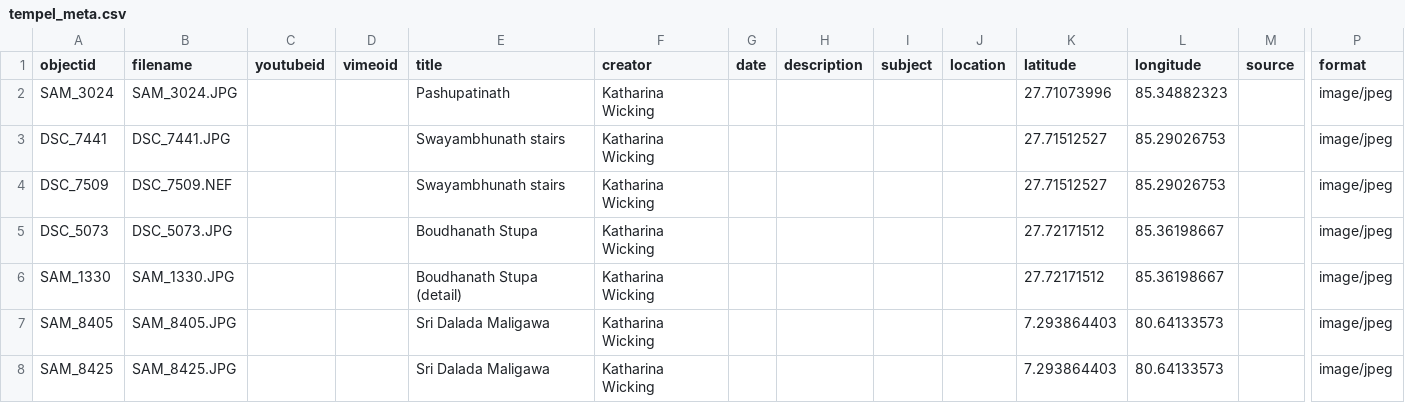
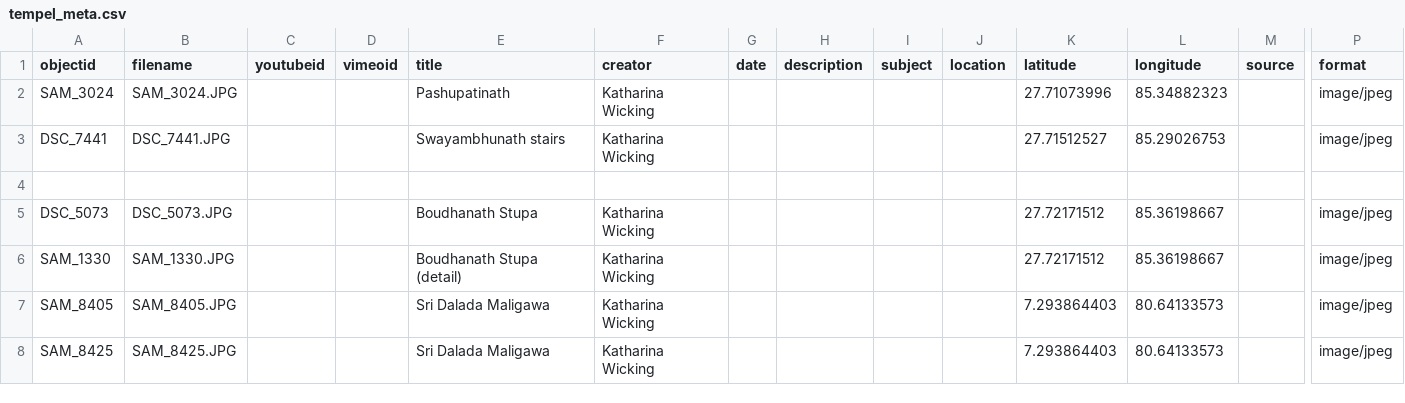
Before and after one commit to Katharina31/tempel, a CSV file: _data/tempel_meta.csv, drawn as a sheet; only a part is shown, gaps mark what is left out; rows hold the shown columns only; the diff names each change by its address in the sheet, - before the commit and + after, or states it on an @@ line.

Commit message:
Add files via upload

```diff
--- a/_data/tempel_meta.csv
+++ b/_data/tempel_meta.csv
-row 4: DSC_7509 | DSC_7509.NEF |  |  | Swayambhunath stairs | Katharina Wicking |  |  |  |  | 27.71512527 | 85.29026753 |  | image/jpeg
+row 4: (empty)
```
